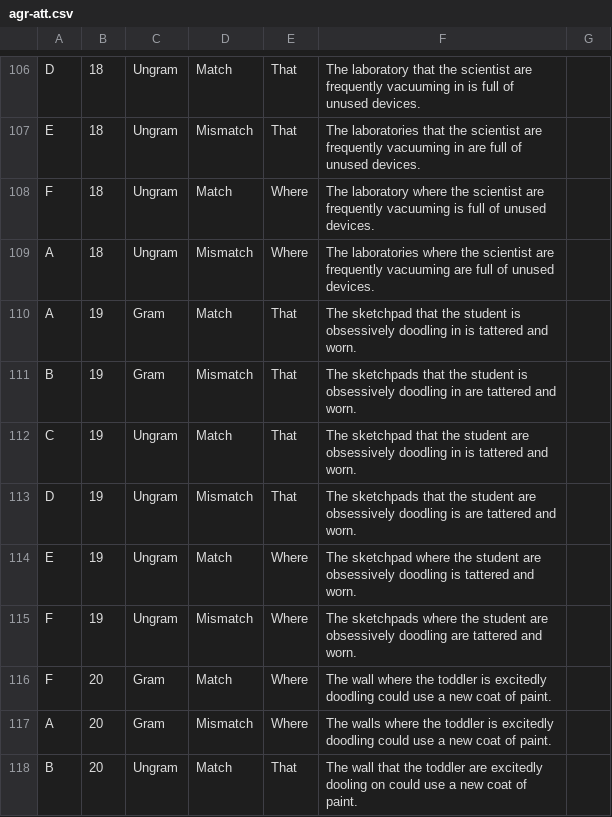
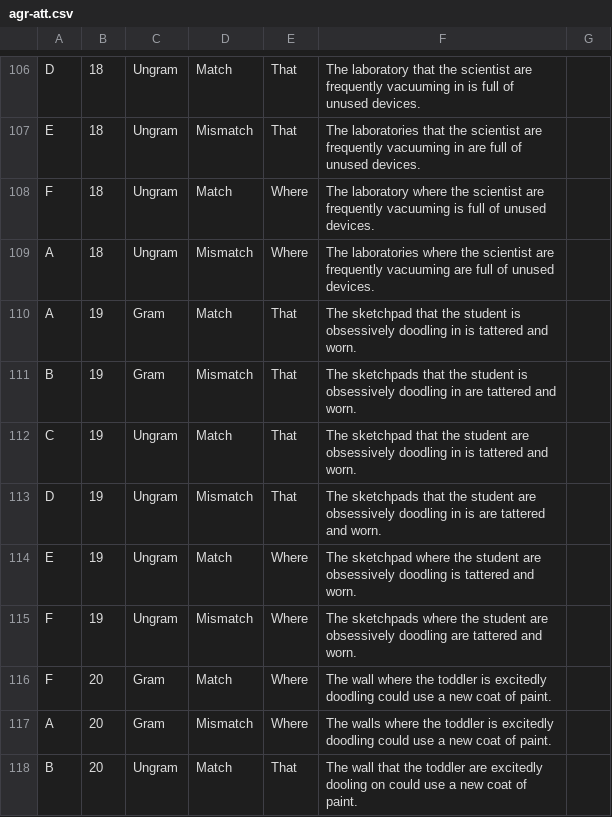
Before and after one commit to mawilson1234/Emperor, a CSV file: chunk_includes/agr-att.csv, drawn as a sheet; only a part is shown, gaps mark what is left out.

Commit message:
Fixed typo

```diff
--- a/chunk_includes/agr-att.csv
+++ b/chunk_includes/agr-att.csv
@@ -112,3 +112,3 @@ B,19,Gram,Mismatch,That,The sketchpads that the student is obsessively doodling
 C,19,Ungram,Match,That,The sketchpad that the student are obsessively doodling in is tattered and worn.,
-D,19,Ungram,Mismatch,That,The sketchpads that the student are obsessively doodling is are tattered and worn.,
+D,19,Ungram,Mismatch,That,The sketchpads that the student are obsessively doodling in is are tattered and worn.,
 E,19,Ungram,Match,Where,The sketchpad where the student are obsessively doodling is tattered and worn.,
```
